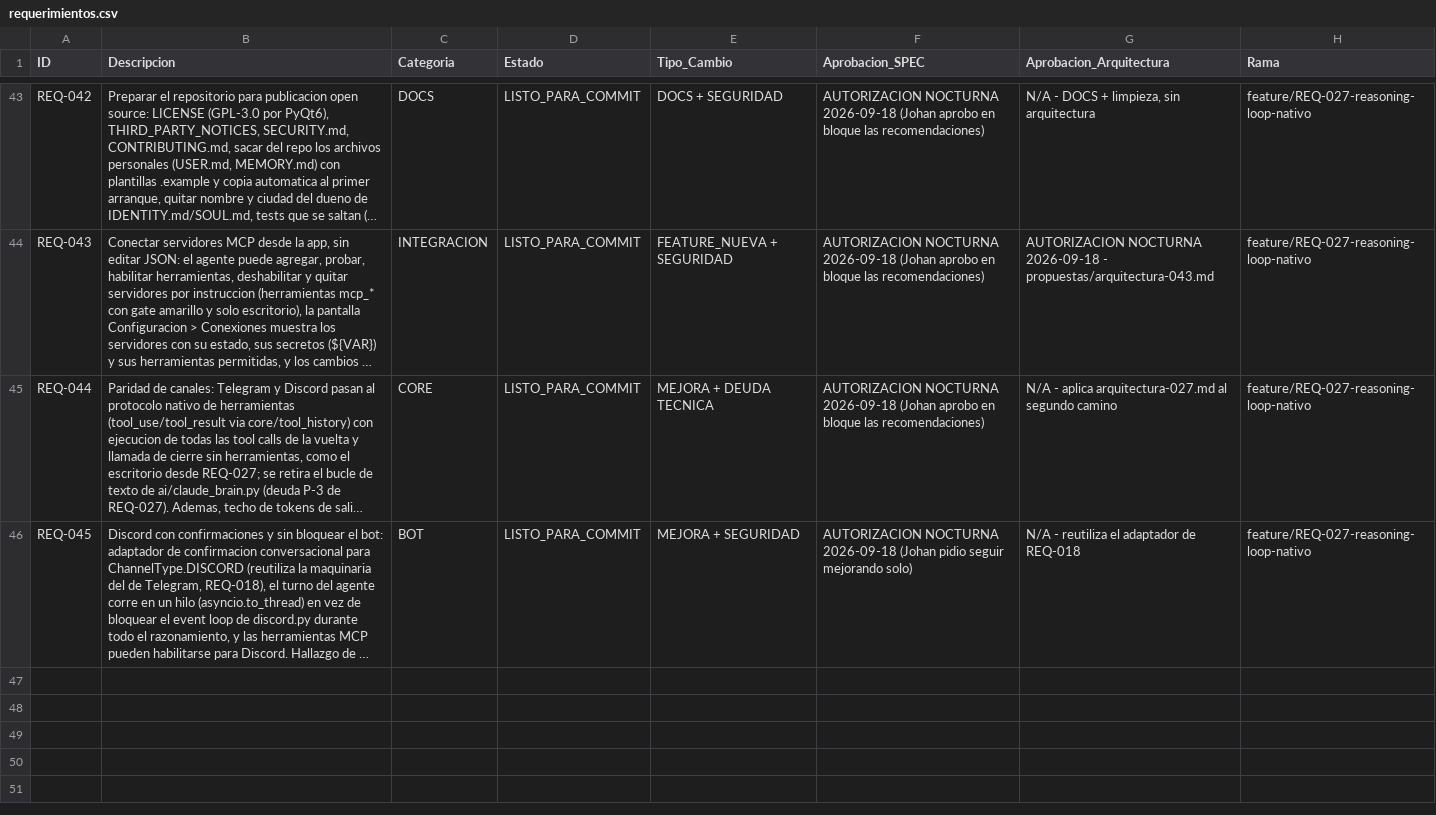
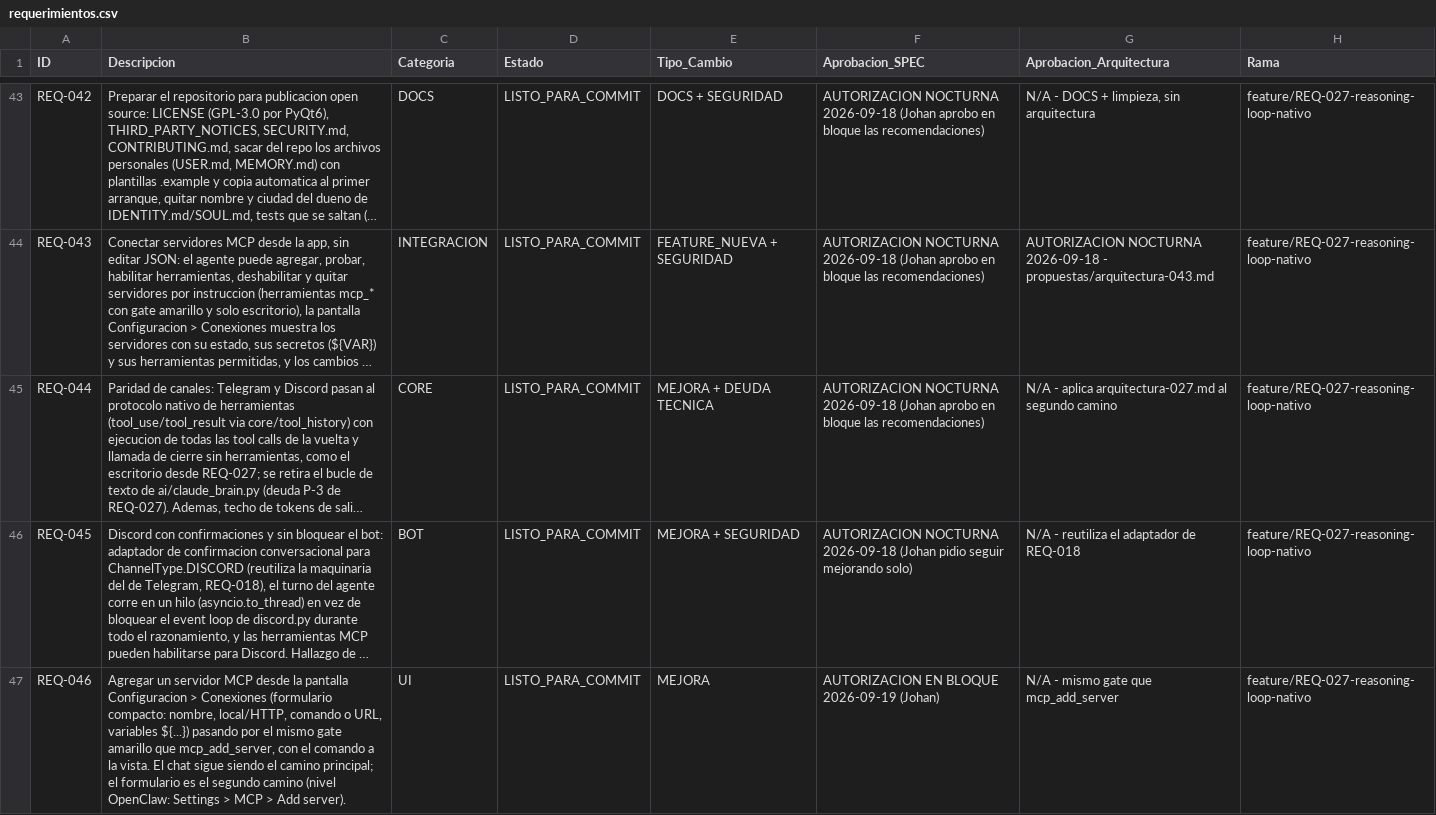
Before and after one commit to johanrodriguezdev/agent-ia, a CSV file: agente_ia/requerimientos.csv, drawn as a sheet; only a part is shown, gaps mark what is left out; long unchanged cells end in …; the diff names each change by its address in the sheet, - before the commit and + after, or states it on an @@ line.

```diff
--- a/agente_ia/requerimientos.csv
+++ b/agente_ia/requerimientos.csv
+row 47: REQ-046 | Agregar un servidor MCP desde la pantalla Configuracion > Conexiones (formulario compacto: nombre, local/HTTP, comando o URL, variables ${...}) pasando por el mismo gate amarillo que mcp_add_server, con el comando a la vista. El chat sigue siendo el camino principal; el formulario es el segundo camino (nivel OpenClaw: Settings > MCP > Add server). | UI | LISTO_PARA_COMMIT | MEJORA | AUTORIZACION EN BLOQUE 2026-09-19 (Johan) | N/A - mismo gate que mcp_add_server | feature/REQ-027-reasoning-loop-nativo
```
Also changed, not shown: 6 other files.
